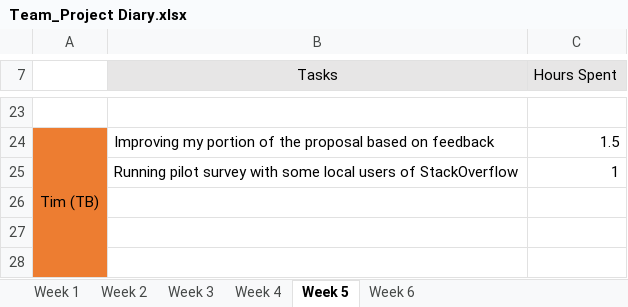
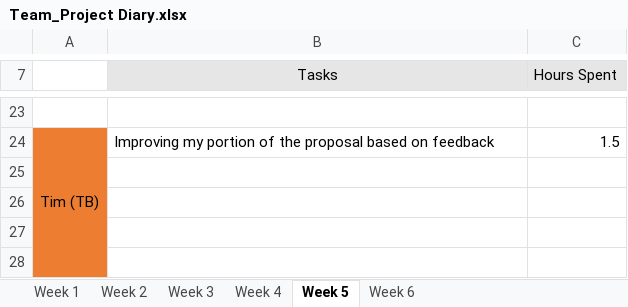
Before and after one commit to areyeslo/CSCW_Project, an Excel workbook: Work_Log/Team_Project Diary.xlsx, sheet Week 5, drawn as a sheet; only a part is shown, gaps mark what is left out; values as stored, in another font and other column widths than the file's, no borders; the diff names each change by its address in the sheet, - before the commit and + after, or states it on an @@ line.

Commit message:
Revert "Updated hours"
This reverts commit 8a3d5313292242049c0518a3c032d03f815d87b8.

```diff
--- a/Work_Log/Team_Project Diary.xlsx (sheet Week 5)
+++ b/Work_Log/Team_Project Diary.xlsx (sheet Week 5)
-row 25:  | Running pilot survey with some local users of StackOverflow | 1
+row 25: (empty)
```
